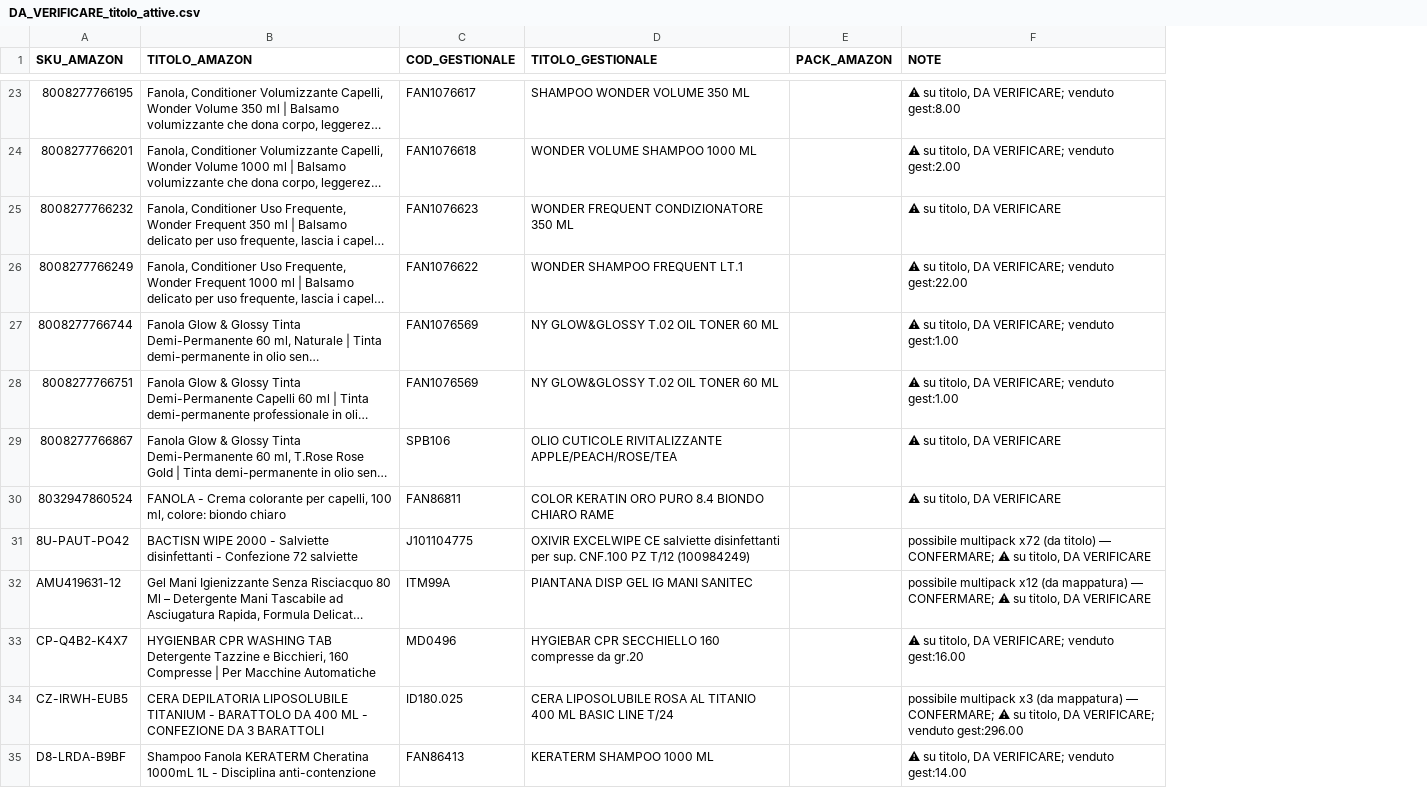
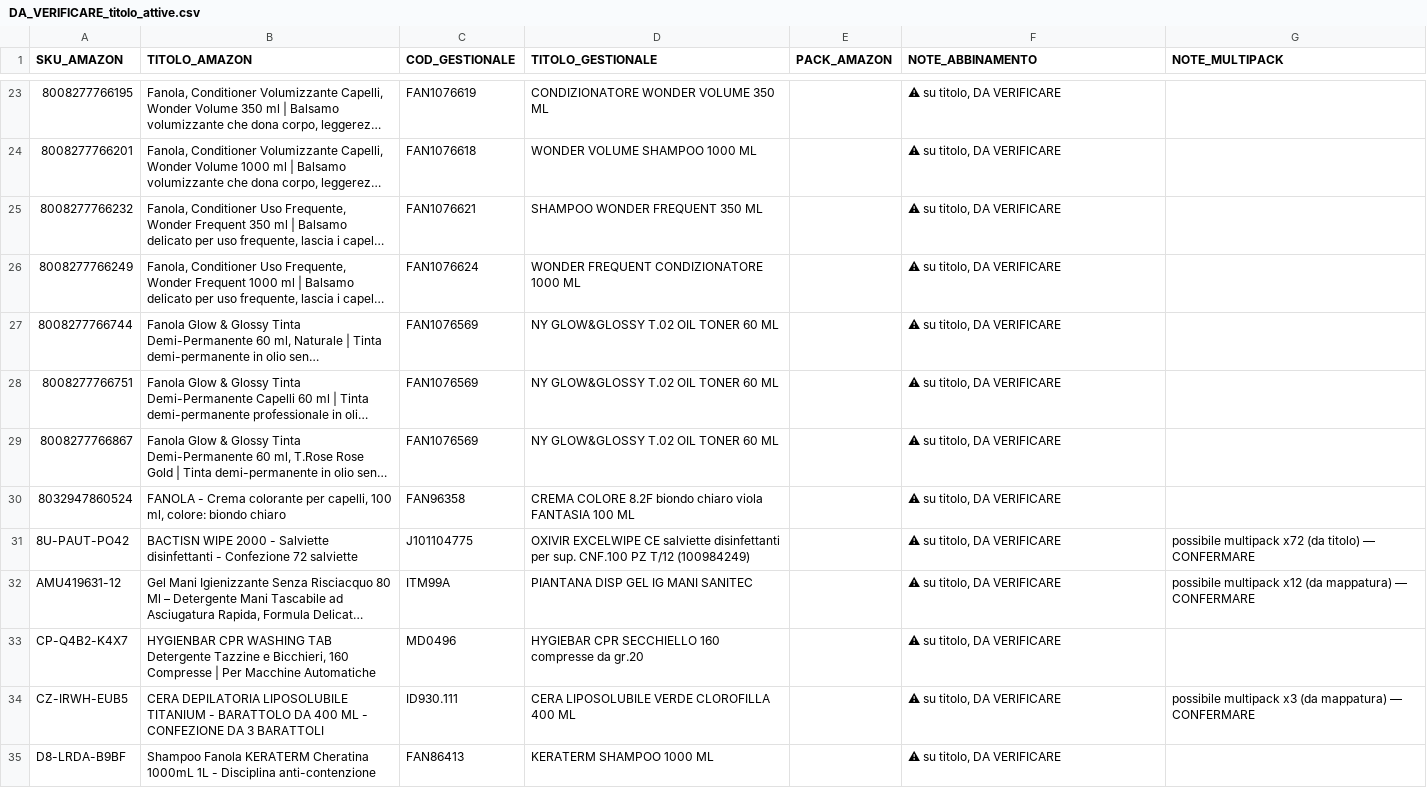
Before and after one commit to simoneomedia/adotta, a CSV file: overcom-lavoro/DA_VERIFICARE_titolo_attive.csv, drawn as a sheet; only a part is shown, gaps mark what is left out; long unchanged cells end in …; the diff covers the shown part only; the diff names each change by its address in the sheet, - before the commit and + after, or states it on an @@ line.

```diff
--- a/overcom-lavoro/DA_VERIFICARE_titolo_attive.csv
+++ b/overcom-lavoro/DA_VERIFICARE_titolo_attive.csv
+column G (NOTE_MULTIPACK), rows 31-34: possibile multipack x72 (da titolo) — CONFERMARE | possibile multipack x12 (da mappatura) — CONFERMARE |  | possibile multipack x3 (da mappatura) — CONFERMARE
-F1: NOTE
+F1: NOTE_ABBINAMENTO
-C23 (COD_GESTIONALE): FAN1076617
+C23 (COD_GESTIONALE): FAN1076619
-D23 (TITOLO_GESTIONALE): SHAMPOO WONDER VOLUME 350 ML
+D23 (TITOLO_GESTIONALE): CONDIZIONATORE WONDER VOLUME 350 ML
-F23 (NOTE_ABBINAMENTO): ⚠ su titolo, DA VERIFICARE; venduto gest:8.00
+F23 (NOTE_ABBINAMENTO): ⚠ su titolo, DA VERIFICARE
-F24 (NOTE_ABBINAMENTO): ⚠ su titolo, DA VERIFICARE; venduto gest:2.00
+F24 (NOTE_ABBINAMENTO): ⚠ su titolo, DA VERIFICARE
-C25 (COD_GESTIONALE): FAN1076623
+C25 (COD_GESTIONALE): FAN1076621
-D25 (TITOLO_GESTIONALE): WONDER FREQUENT CONDIZIONATORE 350 ML
+D25 (TITOLO_GESTIONALE): SHAMPOO WONDER FREQUENT 350 ML
-C26 (COD_GESTIONALE): FAN1076622
+C26 (COD_GESTIONALE): FAN1076624
-D26 (TITOLO_GESTIONALE): WONDER SHAMPOO FREQUENT LT.1
+D26 (TITOLO_GESTIONALE): WONDER FREQUENT CONDIZIONATORE 1000 ML
-F26 (NOTE_ABBINAMENTO): ⚠ su titolo, DA VERIFICARE; venduto gest:22.00
+F26 (NOTE_ABBINAMENTO): ⚠ su titolo, DA VERIFICARE
-F27:F28 (NOTE_ABBINAMENTO): ⚠ su titolo, DA VERIFICARE; venduto gest:1.00
+F27:F28 (NOTE_ABBINAMENTO): ⚠ su titolo, DA VERIFICARE
-C29 (COD_GESTIONALE): SPB106
+C29 (COD_GESTIONALE): FAN1076569
-D29 (TITOLO_GESTIONALE): OLIO CUTICOLE RIVITALIZZANTE APPLE/PEACH/ROSE/TEA
+D29 (TITOLO_GESTIONALE): NY GLOW&GLOSSY T.02 OIL TONER 60 ML
-C30 (COD_GESTIONALE): FAN86811
+C30 (COD_GESTIONALE): FAN96358
-D30 (TITOLO_GESTIONALE): COLOR KERATIN ORO PURO 8.4 BIONDO CHIARO RAME
+D30 (TITOLO_GESTIONALE): CREMA COLORE 8.2F biondo chiaro viola FANTASIA 100 ML
-F31 (NOTE_ABBINAMENTO): possibile multipack x72 (da titolo) — CONFERMARE; ⚠ su…
+F31 (NOTE_ABBINAMENTO): ⚠ su…
-F32 (NOTE_ABBINAMENTO): possibile multipack x12 (da mappatura) — CONFERMARE; ⚠ su…
+F32 (NOTE_ABBINAMENTO): ⚠ su…
-F33 (NOTE_ABBINAMENTO): ⚠ su titolo, DA VERIFICARE; venduto gest:16.00
+F33 (NOTE_ABBINAMENTO): ⚠ su titolo, DA VERIFICARE
-C34 (COD_GESTIONALE): ID180.025
+C34 (COD_GESTIONALE): ID930.111
-D34 (TITOLO_GESTIONALE): CERA LIPOSOLUBILE ROSA AL TITANIO 400 ML BASIC LINE T/24
+D34 (TITOLO_GESTIONALE): CERA LIPOSOLUBILE VERDE CLOROFILLA 400 ML
-F34 (NOTE_ABBINAMENTO): possibile multipack x3 (da mappatura) — CONFERMARE; ⚠ su titolo, DA VERIFICARE; venduto gest:296.00
+F34 (NOTE_ABBINAMENTO): ⚠ su titolo, DA VERIFICARE
-F35 (NOTE_ABBINAMENTO): ⚠ su titolo, DA VERIFICARE; venduto gest:14.00
+F35 (NOTE_ABBINAMENTO): ⚠ su titolo, DA VERIFICARE
```
Also changed, not shown: 135 edited cells elsewhere in this file, overcom-lavoro/CODICE_da_ricontrollare.csv, 2 other files.
